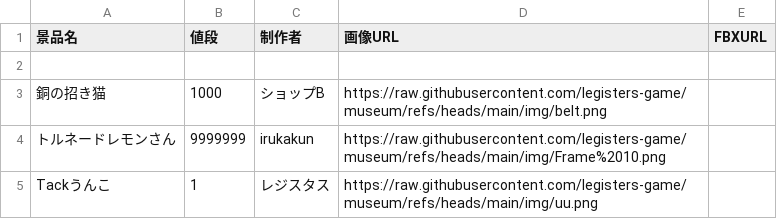
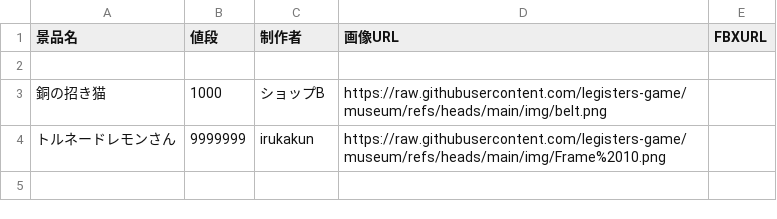
Before and after one commit to legisters-game/museum, a CSV file: data.csv, drawn as a sheet; the diff names each change by its address in the sheet, - before the commit and + after, or states it on an @@ line.

Commit message:
Clean up data.csv by removing empty lines
Removed empty lines and preserved data structure.

```diff
--- a/data.csv
+++ b/data.csv
-row 5: Tackうんこ | 1 | レジスタス | https://raw.githubusercontent.com/legisters-game/museum/refs/heads/main/img/uu.png
```
